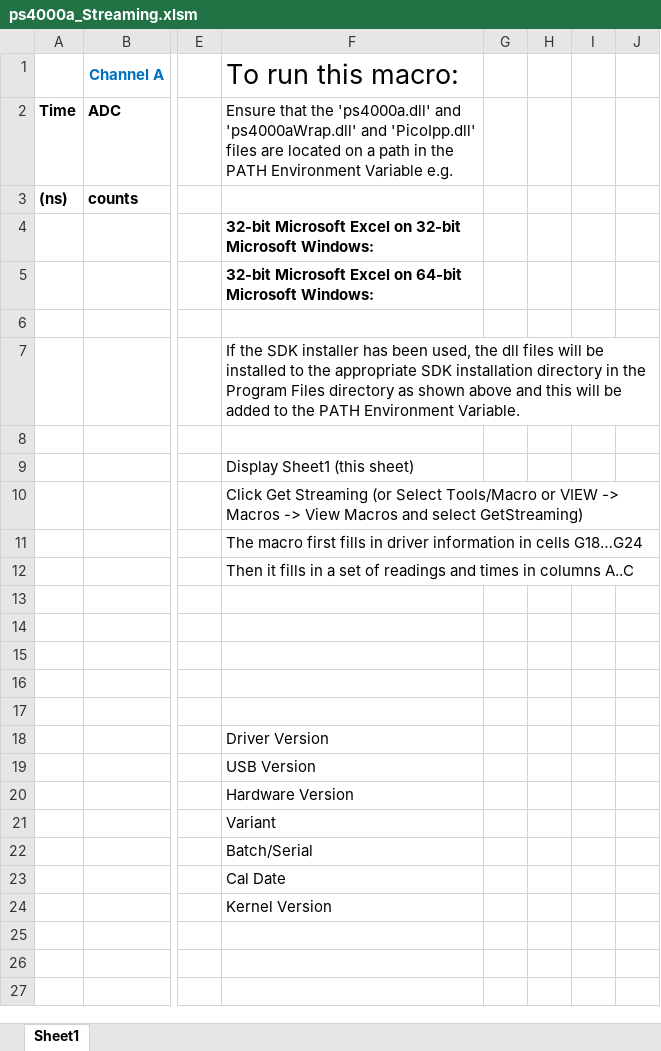
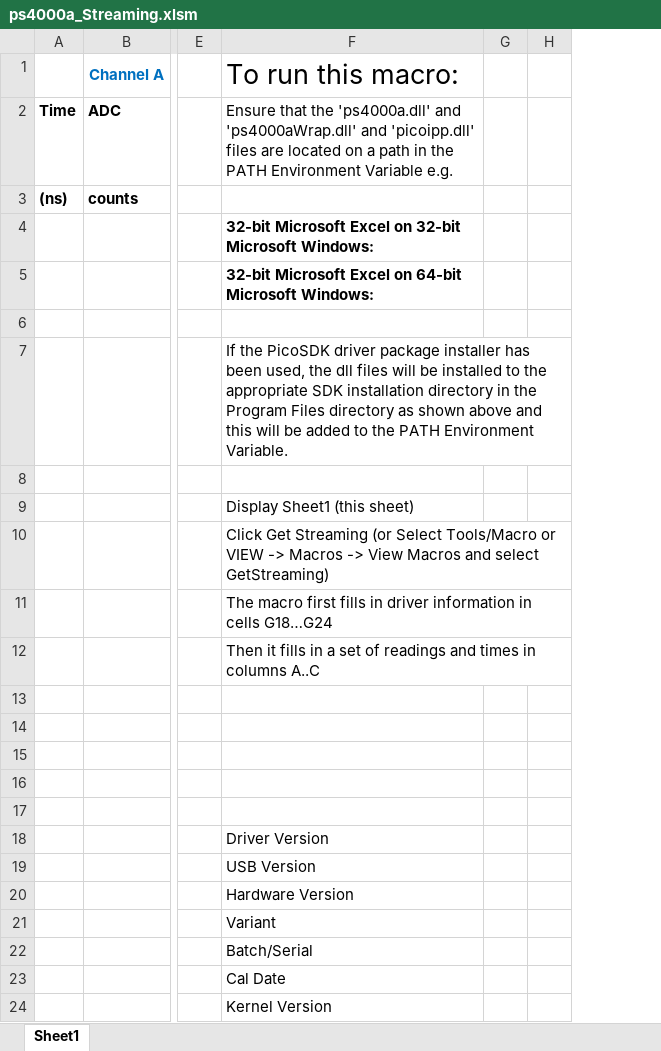
Before and after one commit to picotech/picosdk-ms-excel-vba-examples, an Excel workbook: ps4000a/ps4000a_Streaming.xlsm, sheet Sheet1, drawn as a sheet; only a part is shown, gaps mark what is left out; values as stored, in another font and other column widths than the file's, no borders; charts and pictures not drawn; the diff names each change by its address in the sheet, - before the commit and + after, or states it on an @@ line.

```diff
--- a/ps4000a/ps4000a_Streaming.xlsm (sheet Sheet1)
+++ b/ps4000a/ps4000a_Streaming.xlsm (sheet Sheet1)
-column I, empty
-column J, empty
-F2 (To run this macro:): …'ps4000aWrap.dll' and 'PicoIpp.dll' files are…
+F2 (To run this macro:): …'ps4000aWrap.dll' and 'picoipp.dll' files are…
-F7 (To run this macro:): If the SDK installer has…
+F7 (To run this macro:): If the PicoSDK driver package installer has…
```
Also changed, not shown: charts or pictures, ps4000a/ps4000a_Streaming_x64.xlsm, 2 other files.
